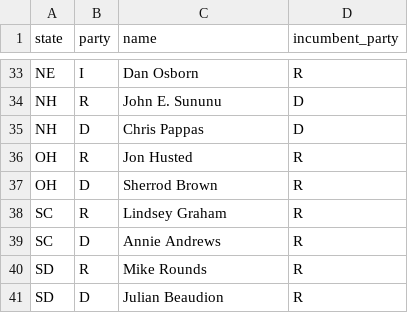
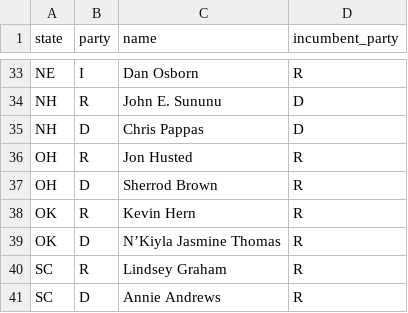
Before and after one commit to Sdlerm/2026midtetermelection_predictor_SQLPy, a CSV file: data/senate_nominees.csv, drawn as a sheet; only a part is shown, gaps mark what is left out; the shorter side is filled out with more unchanged rows; the diff names each change by its address in the sheet, - before the commit and + after, or states it on an @@ line.

```diff
--- a/data/senate_nominees.csv
+++ b/data/senate_nominees.csv
+row 38: OK | R | Kevin Hern | R
+row 39: OK | D | N’Kiyla Jasmine Thomas | R
```
Also changed, not shown: data/house_nominees.csv, 4 other files.
